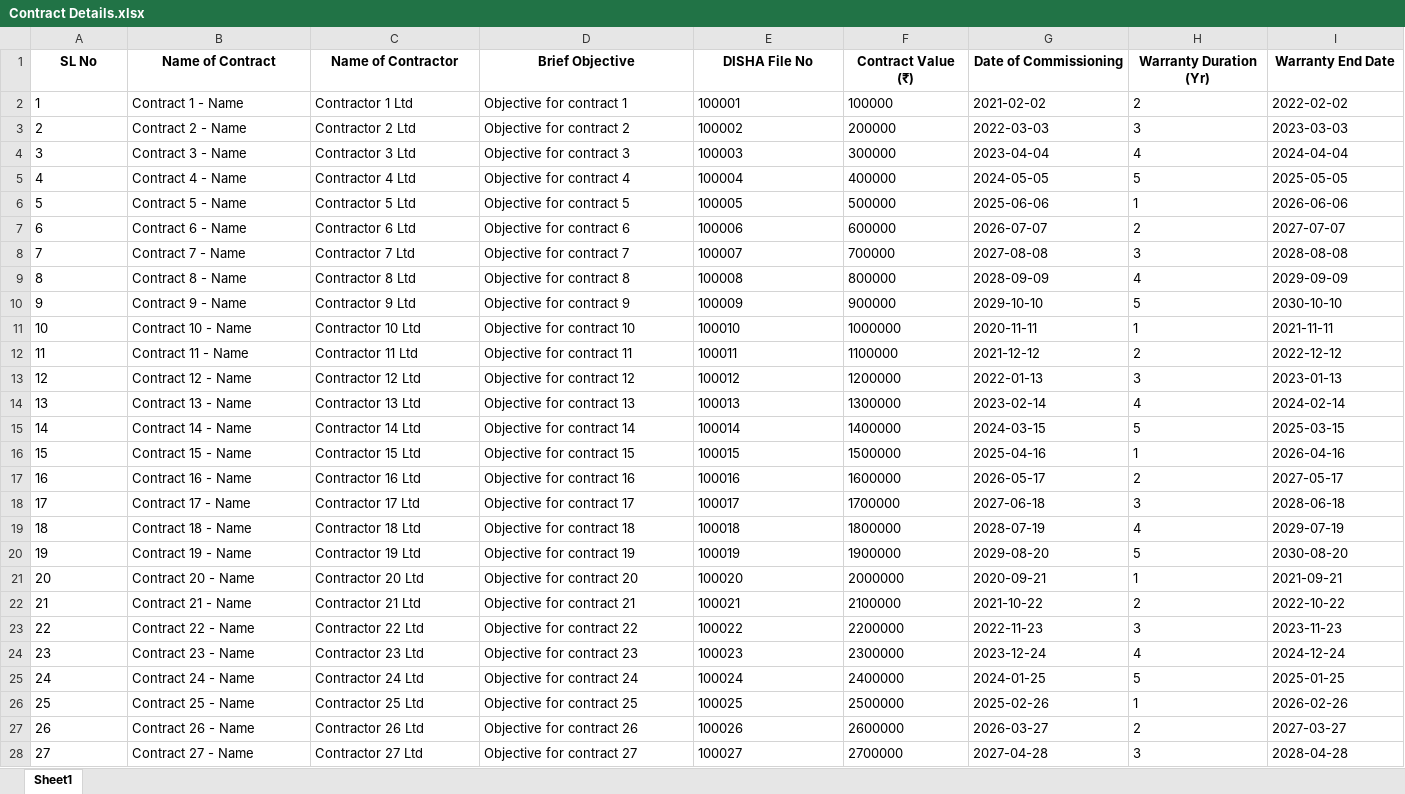
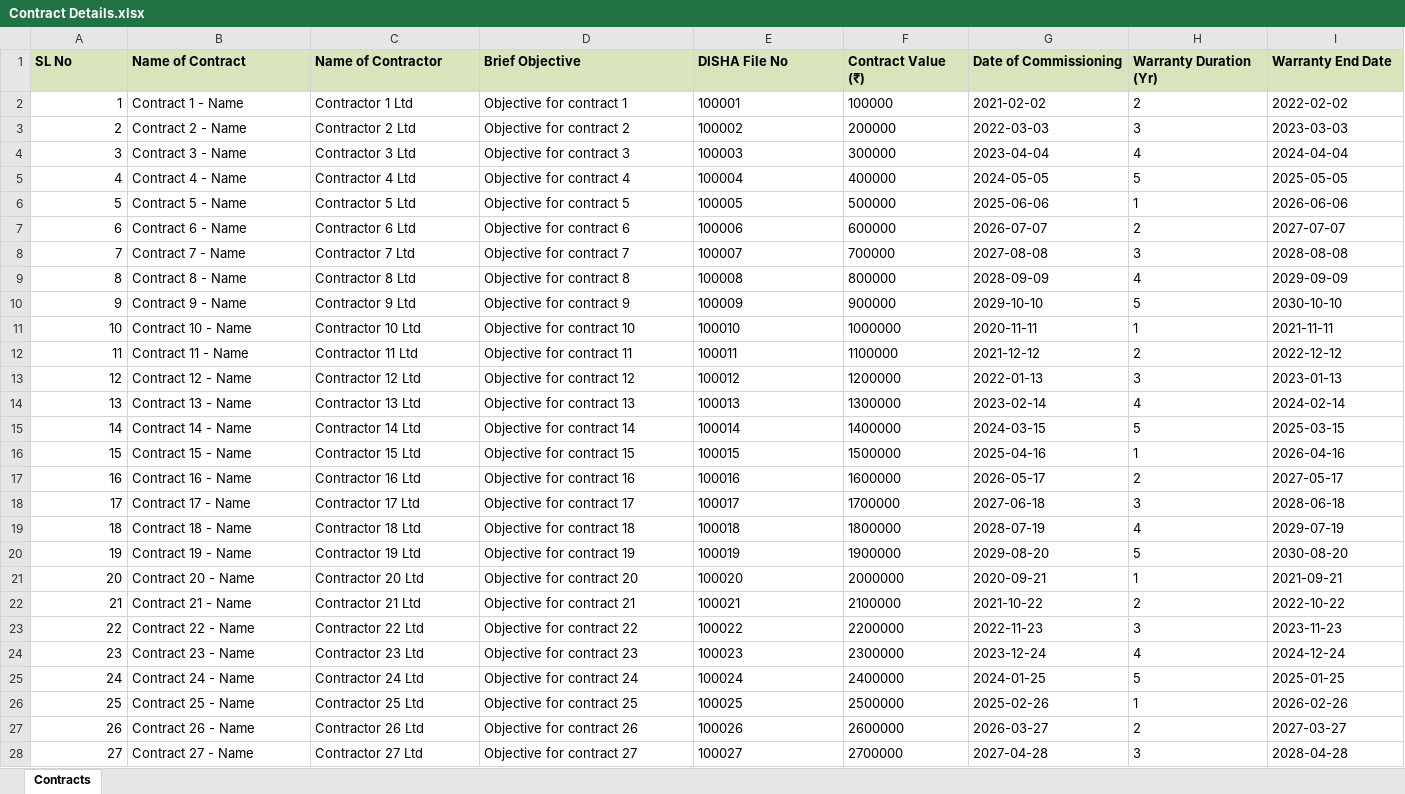
Before and after one commit to electron000/backend, an Excel workbook: Contract Details.xlsx, sheet Contracts, drawn as a sheet; only a part is shown; values as stored, in another font and other column widths than the file's, no borders; the diff covers the shown part only; the diff names each change by its address in the sheet, - before the commit and + after, or states it on an @@ line.

```diff
--- a/Contract Details.xlsx (sheet Contracts)
+++ b/Contract Details.xlsx (sheet Contracts)
-sheet tab: Sheet1
+sheet tab: Contracts
@@ A1:I1 fill: none → #D7E4BC, alignment: center → left @@
-A2:A28 alignment: left
+A2:A28 alignment: right
```
Also changed, not shown: cell formats elsewhere in this sheet, 3 other files.
